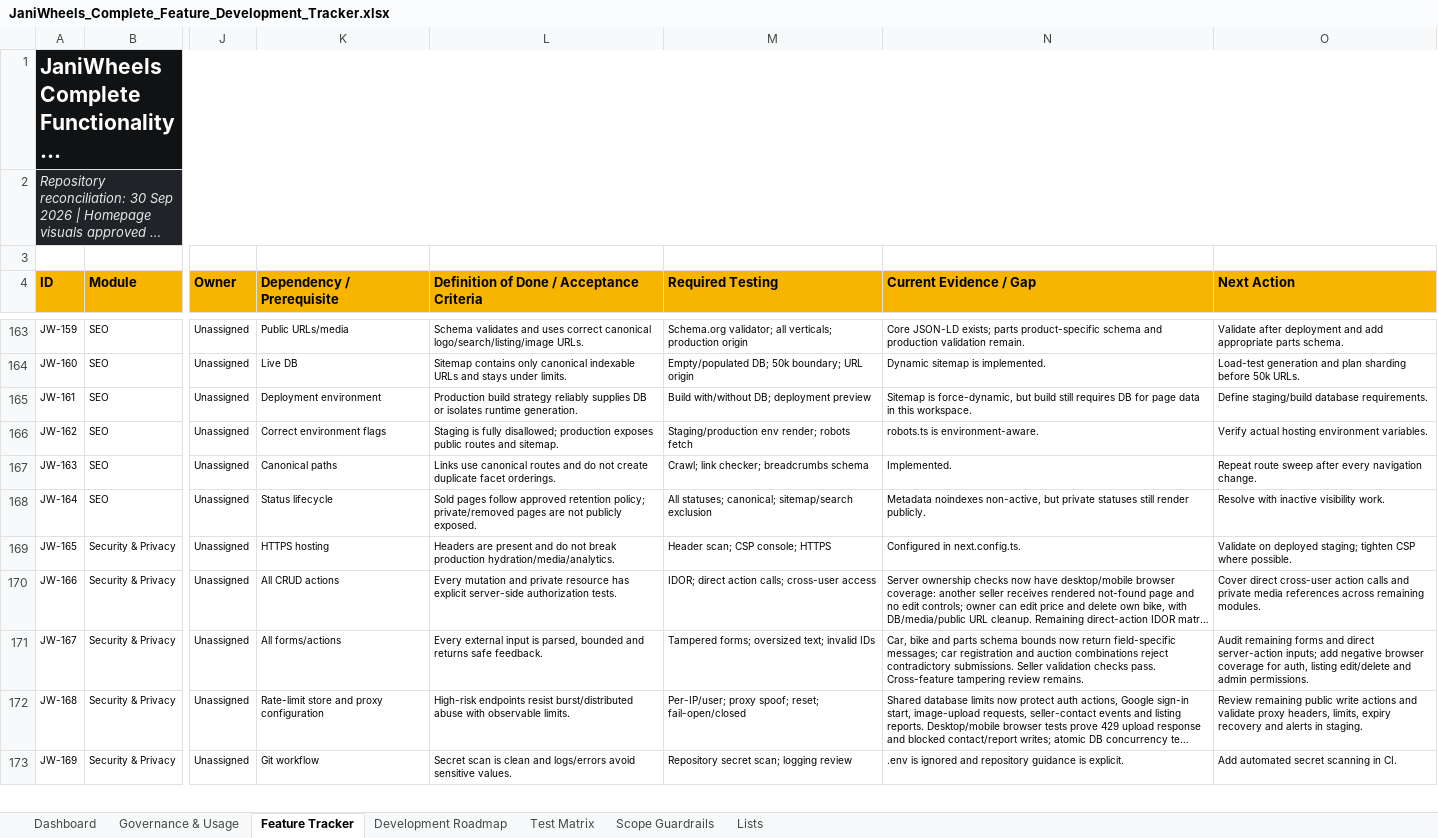
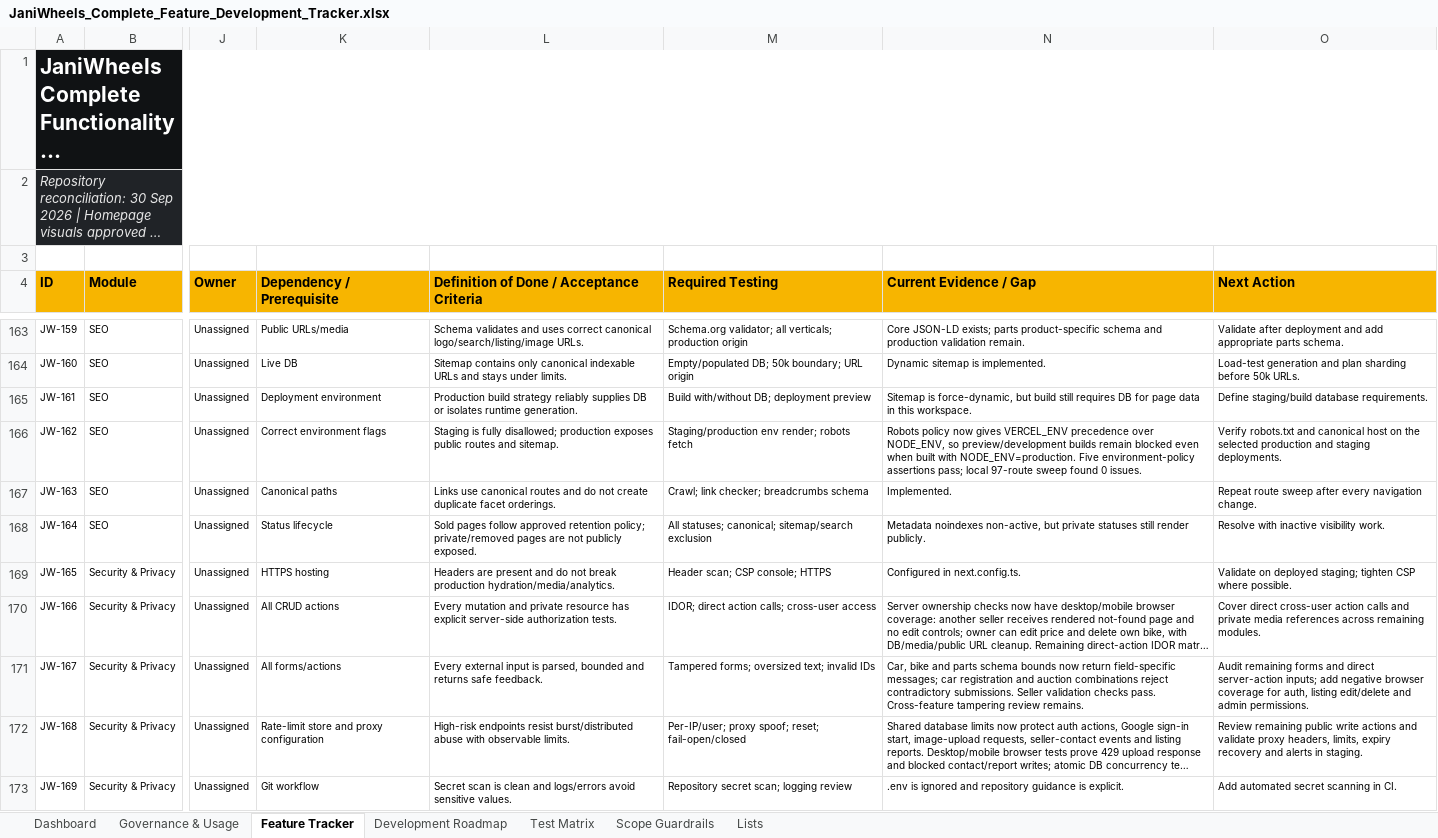
Before and after one commit to Tech-Orbit-Systems/JaniWheels, an Excel workbook: docs/JaniWheels_Complete_Feature_Development_Tracker.xlsx, sheet Feature Tracker, drawn as a sheet; only a part is shown, gaps mark what is left out; long unchanged cells end in …; values as stored, in another font and other column widths than the file's, no borders; conditional formats and table styles not drawn; the diff names each change by its address in the sheet, - before the commit and + after, or states it on an @@ line.

Commit message:
Keep preview deployments out of search indexes

```diff
--- a/docs/JaniWheels_Complete_Feature_Development_Tracker.xlsx (sheet Feature Tracker)
+++ b/docs/JaniWheels_Complete_Feature_Development_Tracker.xlsx (sheet Feature Tracker)
-N166 (Current Evidence / Gap): robots.ts is environment-aware.
+N166 (Current Evidence / Gap): Robots policy now gives VERCEL_ENV precedence over NODE_ENV, so preview/development builds remain blocked even when built with NODE_ENV=production. Five environment-policy assertions pass; local 97-route sweep found 0 issues.
-O166 (Next Action): Verify actual hosting environment variables.
+O166 (Next Action): Verify robots.txt and canonical host on the selected production and staging deployments.
```
Also changed, not shown: sheet Dashboard, charts or pictures, 2 other files.
